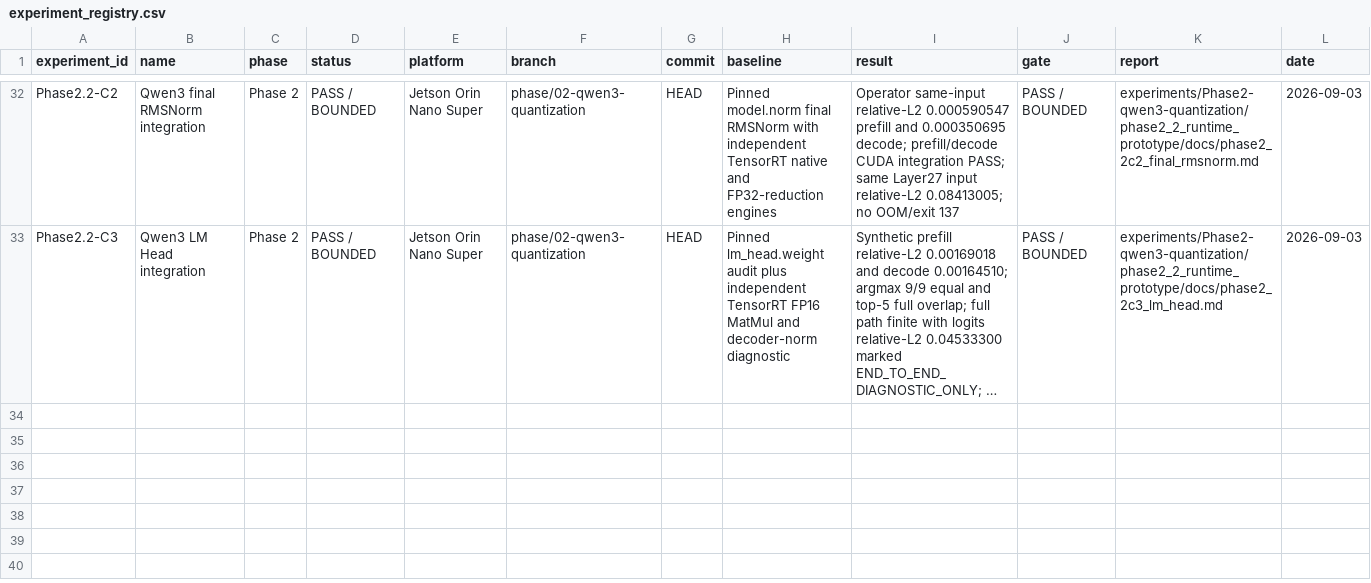
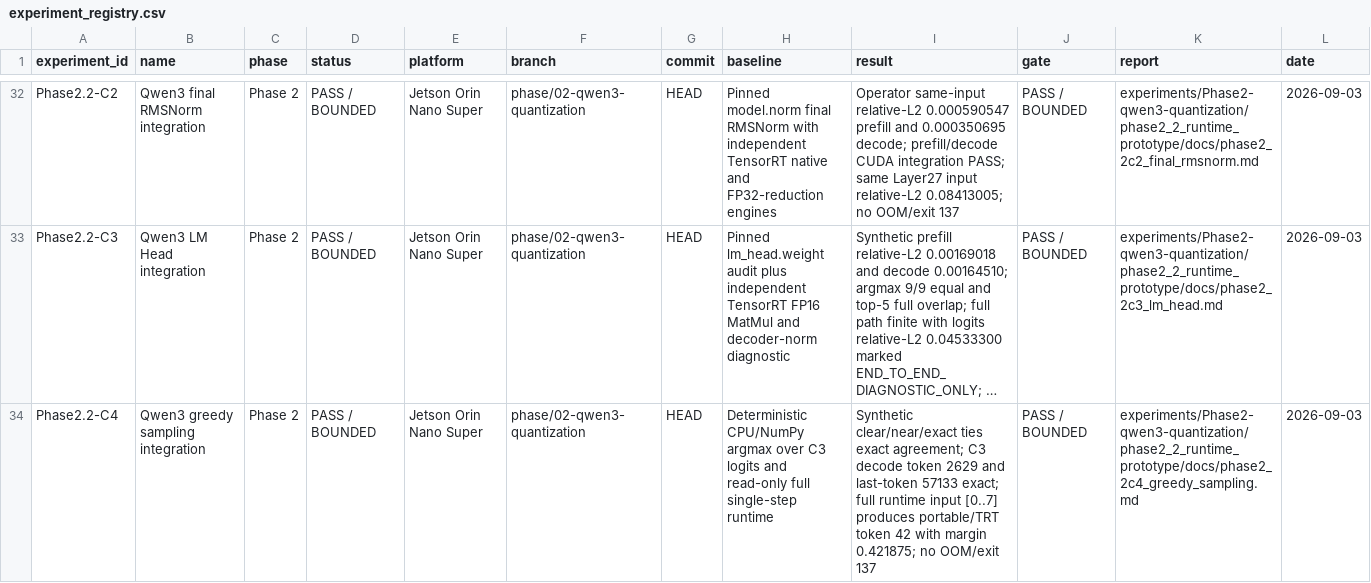
Before and after one commit to FlankKaicoder/jetson-qwen-inference-lab, a CSV file: results/experiment_registry.csv, drawn as a sheet; only a part is shown, gaps mark what is left out; long unchanged cells end in …; the diff names each change by its address in the sheet, - before the commit and + after, or states it on an @@ line.

Commit message:
phase2: integrate qwen3 greedy sampling

```diff
--- a/results/experiment_registry.csv
+++ b/results/experiment_registry.csv
+row 34: Phase2.2-C4 | Qwen3 greedy sampling integration | Phase 2 | PASS / BOUNDED | Jetson Orin Nano Super | phase/02-qwen3-quantization | HEAD | Deterministic CPU/NumPy argmax over C3 logits and read-only full single-step runtime | Synthetic clear/near/exact ties exact agreement; C3 decode token 2629 and last-token 57133 exact; full runtime input [0..7] produces portable/TRT token 42 with margin 0.421875; no OOM/exit 137 | PASS / BOUNDED | experiments/Phase2-qwen3-quantization/phase2_2_runtime_prototype/docs/phase2_2c4_greedy_sampling.md | 2026-09-03
```
Also changed, not shown: 7 other files.
